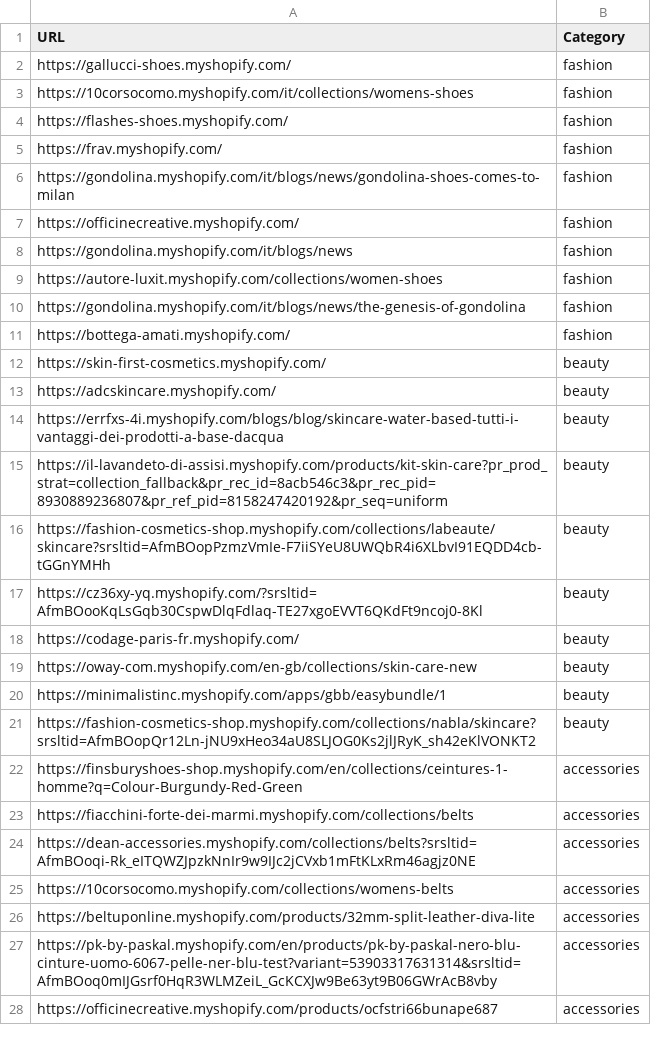
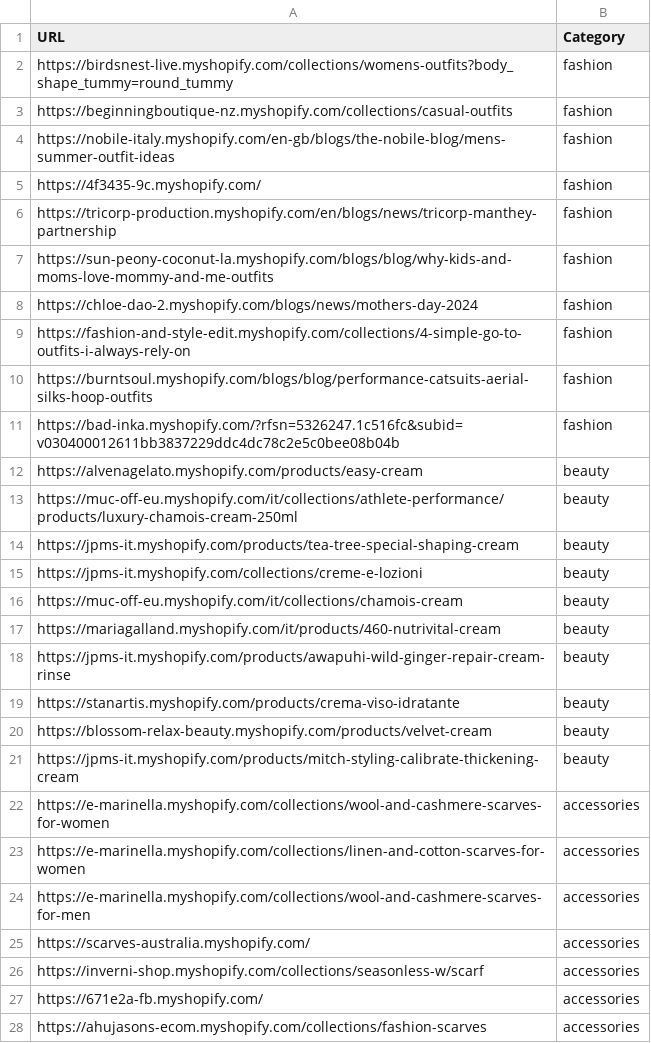
Before and after one commit to LOOKALIKE-AI/Leads, a CSV file: brands.csv, drawn as a sheet; only a part is shown; the diff covers the shown part only.

```diff
--- a/brands.csv
+++ b/brands.csv
@@ -1,28 +1,28 @@
 URL,Category
-https://gallucci-shoes.myshopify.com/,fashion
-https://10corsocomo.myshopify.com/it/collections/womens-shoes,fashion
-https://flashes-shoes.myshopify.com/,fashion
-https://frav.myshopify.com/,fashion
-https://gondolina.myshopify.com/it/blogs/news/gondolina-shoes-comes-to-milan,fashion
-https://officinecreative.myshopify.com/,fashion
-https://gondolina.myshopify.com/it/blogs/news,fashion
-https://autore-luxit.myshopify.com/collections/women-shoes,fashion
-https://gondolina.myshopify.com/it/blogs/news/the-genesis-of-gondolina,fashion
-https://bottega-amati.myshopify.com/,fashion
-https://skin-first-cosmetics.myshopify.com/,beauty
-https://adcskincare.myshopify.com/,beauty
-https://errfxs-4i.myshopify.com/blogs/blog/skincare-water-based-tutti-i-vantaggi-dei-prodotti-a-base-dacqua,beauty
-https://il-lavandeto-di-assisi.myshopify.com/products/kit-skin-care?pr_prod_strat=collection_fallback&pr_rec_id=8acb546c3&pr_rec_pid=8930889236807&pr_ref_pid=8158247420192&pr_seq=uniform,beauty
-https://fashion-cosmetics-shop.myshopify.com/collections/labeaute/skincare?srsltid=AfmBOopPzmzVmIe-F7iiSYeU8UWQbR4i6XLbvI91EQDD4cb-tGGnYMHh,beauty
-https://cz36xy-yq.myshopify.com/?srsltid=AfmBOooKqLsGqb30CspwDlqFdlaq-TE27xgoEVVT6QKdFt9ncoj0-8Kl,beauty
-https://codage-paris-fr.myshopify.com/,beauty
-https://oway-com.myshopify.com/en-gb/collections/skin-care-new,beauty
-https://minimalistinc.myshopify.com/apps/gbb/easybundle/1,beauty
-https://fashion-cosmetics-shop.myshopify.com/collections/nabla/skincare?srsltid=AfmBOopQr12Ln-jNU9xHeo34aU8SLJOG0Ks2jlJRyK_sh42eKlVONKT2,beauty
-https://finsburyshoes-shop.myshopify.com/en/collections/ceintures-1-homme?q=Colour-Burgundy-Red-Green,accessories
-https://fiacchini-forte-dei-marmi.myshopify.com/collections/belts,accessories
-https://dean-accessories.myshopify.com/collections/belts?srsltid=AfmBOoqi-Rk_eITQWZJpzkNnIr9w9IJc2jCVxb1mFtKLxRm46agjz0NE,accessories
-https://10corsocomo.myshopify.com/collections/womens-belts,accessories
-https://beltuponline.myshopify.com/products/32mm-split-leather-diva-lite,accessories
-https://pk-by-paskal.myshopify.com/en/products/pk-by-paskal-nero-blu-cinture-uomo-6067-pelle-ner-blu-test?variant=53903317631314&srsltid=AfmBOoq0mIJGsrf0HqR3WLMZeiL_GcKCXJw9Be63yt9B06GWrAcB8vby,accessories
-https://officinecreative.myshopify.com/products/ocfstri66bunape687,accessories
+https://birdsnest-live.myshopify.com/collections/womens-outfits?body_shape_tummy=round_tummy,fashion
+https://beginningboutique-nz.myshopify.com/collections/casual-outfits,fashion
+https://nobile-italy.myshopify.com/en-gb/blogs/the-nobile-blog/mens-summer-outfit-ideas,fashion
+https://4f3435-9c.myshopify.com/,fashion
+https://tricorp-production.myshopify.com/en/blogs/news/tricorp-manthey-partnership,fashion
+https://sun-peony-coconut-la.myshopify.com/blogs/blog/why-kids-and-moms-love-mommy-and-me-outfits,fashion
+https://chloe-dao-2.myshopify.com/blogs/news/mothers-day-2024,fashion
+https://fashion-and-style-edit.myshopify.com/collections/4-simple-go-to-outfits-i-always-rely-on,fashion
+https://burntsoul.myshopify.com/blogs/blog/performance-catsuits-aerial-silks-hoop-outfits,fashion
+https://bad-inka.myshopify.com/?rfsn=5326247.1c516fc&subid=v030400012611bb3837229ddc4dc78c2e5c0bee08b04b,fashion
+https://alvenagelato.myshopify.com/products/easy-cream,beauty
+https://muc-off-eu.myshopify.com/it/collections/athlete-performance/products/luxury-chamois-cream-250ml,beauty
+https://jpms-it.myshopify.com/products/tea-tree-special-shaping-cream,beauty
+https://jpms-it.myshopify.com/collections/creme-e-lozioni,beauty
+https://muc-off-eu.myshopify.com/it/collections/chamois-cream,beauty
+https://mariagalland.myshopify.com/it/products/460-nutrivital-cream,beauty
+https://jpms-it.myshopify.com/products/awapuhi-wild-ginger-repair-cream-rinse,beauty
+https://stanartis.myshopify.com/products/crema-viso-idratante,beauty
+https://blossom-relax-beauty.myshopify.com/products/velvet-cream,beauty
+https://jpms-it.myshopify.com/products/mitch-styling-calibrate-thickening-cream,beauty
+https://e-marinella.myshopify.com/collections/wool-and-cashmere-scarves-for-women,accessories
+https://e-marinella.myshopify.com/collections/linen-and-cotton-scarves-for-women,accessories
+https://e-marinella.myshopify.com/collections/wool-and-cashmere-scarves-for-men,accessories
+https://scarves-australia.myshopify.com/,accessories
+https://inverni-shop.myshopify.com/collections/seasonless-w/scarf,accessories
+https://671e2a-fb.myshopify.com/,accessories
+https://ahujasons-ecom.myshopify.com/collections/fashion-scarves,accessories
```
Also changed, not shown: 1 added row, 1 removed row and 12 edited cells elsewhere in this file, leads.csv.
